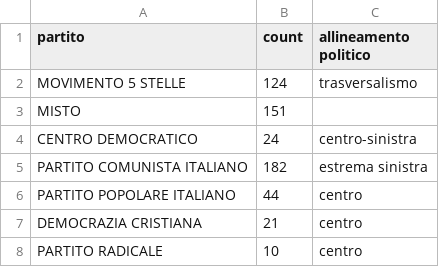
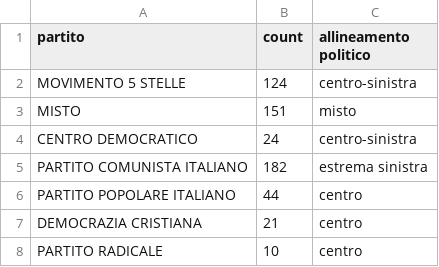
Before and after one commit to giorgimariachiara/COD, a CSV file: donnespettro.csv, drawn as a sheet; only a part is shown.

```diff
--- a/donnespettro.csv
+++ b/donnespettro.csv
@@ -1,4 +1,4 @@
 partito,count,allineamento politico
-MOVIMENTO 5 STELLE,124,trasversalismo
-MISTO,151,
+MOVIMENTO 5 STELLE,124,centro-sinistra
+MISTO,151, misto
 CENTRO DEMOCRATICO,24,centro-sinistra
```
Also changed, not shown: contoincaricoFE.csv, totaledeputati.csv, 22 other files.
